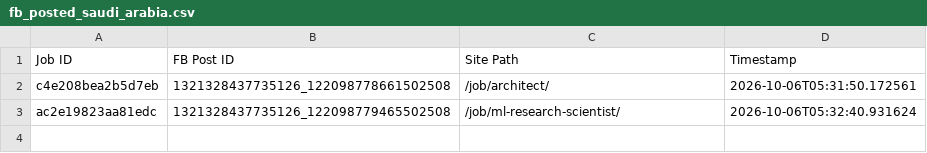
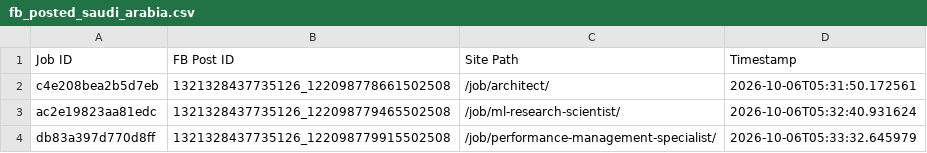
Before and after one commit to paulinepule2000/sa-sm, a CSV file: fb_posted_saudi_arabia.csv, drawn as a sheet; the diff names each change by its address in the sheet, - before the commit and + after, or states it on an @@ line.

```diff
--- a/fb_posted_saudi_arabia.csv
+++ b/fb_posted_saudi_arabia.csv
+row 4: db83a397d770d8ff | 1321328437735126_122098779915502508 | /job/performance-management-specialist/ | 2026-10-06T05:33:32.645979
```
